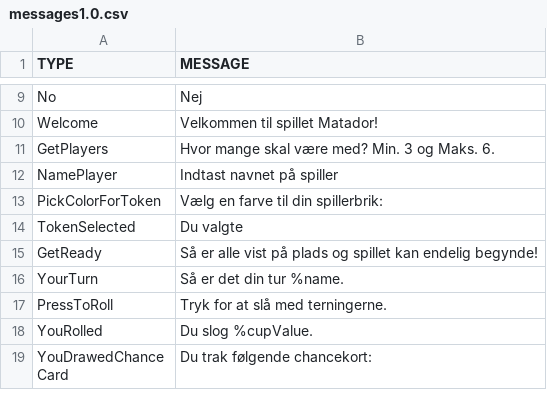
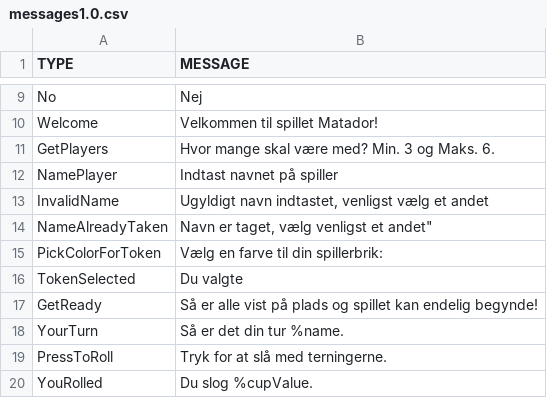
Before and after one commit to Logstor/CDIO4, a CSV file: src/main/resources/messages1.0.csv, drawn as a sheet; only a part is shown, gaps mark what is left out; the shorter side is filled out with more unchanged rows; the diff names each change by its address in the sheet, - before the commit and + after, or states it on an @@ line.

```diff
--- a/src/main/resources/messages1.0.csv
+++ b/src/main/resources/messages1.0.csv
+row 13: InvalidName | Ugyldigt navn indtastet, venligst vælg et andet
+row 14: NameAlreadyTaken | Navn er taget, vælg venligst et andet"
```
Also changed, not shown: 1 other file.
